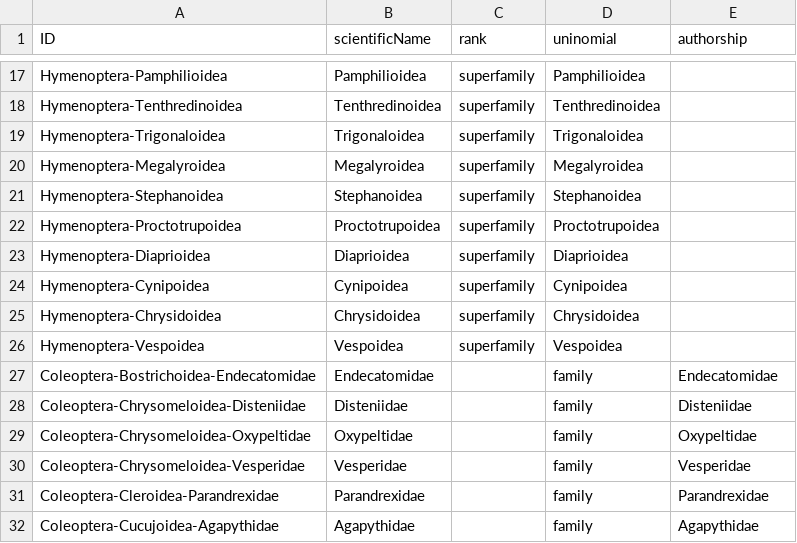
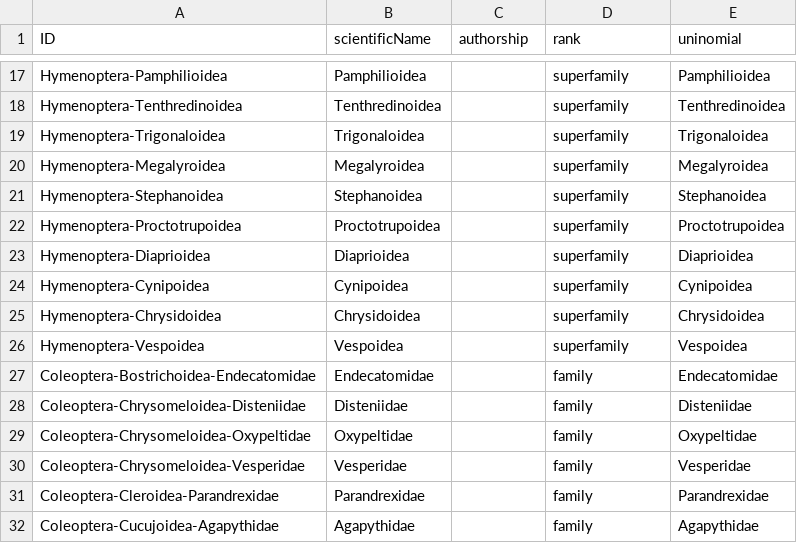
Before and after one commit to CatalogueOfLife/data-animal-biodiversity, a TSV file: coldp/Name.tsv, drawn as a sheet; only a part is shown, gaps mark what is left out; the diff covers the shown part only; the diff names each change by its address in the sheet, - before the commit and + after, or states it on an @@ line.

Commit message:
Fix authorships

```diff
--- a/coldp/Name.tsv
+++ b/coldp/Name.tsv
-C1: rank
+C1: authorship
-D1: uninomial
+D1: rank
-E1: authorship
+E1: uninomial
-C17:C26 (authorship): superfamily
+C17:C26 (authorship): (empty)
-D17 (rank): Pamphilioidea
+D17 (rank): superfamily
-E17 (uninomial): (empty)
+E17 (uninomial): Pamphilioidea
-D18 (rank): Tenthredinoidea
+D18 (rank): superfamily
-E18 (uninomial): (empty)
+E18 (uninomial): Tenthredinoidea
-D19 (rank): Trigonaloidea
+D19 (rank): superfamily
-E19 (uninomial): (empty)
+E19 (uninomial): Trigonaloidea
-D20 (rank): Megalyroidea
+D20 (rank): superfamily
-E20 (uninomial): (empty)
+E20 (uninomial): Megalyroidea
-D21 (rank): Stephanoidea
+D21 (rank): superfamily
-E21 (uninomial): (empty)
+E21 (uninomial): Stephanoidea
-D22 (rank): Proctotrupoidea
+D22 (rank): superfamily
-E22 (uninomial): (empty)
+E22 (uninomial): Proctotrupoidea
-D23 (rank): Diaprioidea
+D23 (rank): superfamily
-E23 (uninomial): (empty)
+E23 (uninomial): Diaprioidea
-D24 (rank): Cynipoidea
+D24 (rank): superfamily
-E24 (uninomial): (empty)
+E24 (uninomial): Cynipoidea
-D25 (rank): Chrysidoidea
+D25 (rank): superfamily
-E25 (uninomial): (empty)
+E25 (uninomial): Chrysidoidea
-D26 (rank): Vespoidea
+D26 (rank): superfamily
-E26 (uninomial): (empty)
+E26 (uninomial): Vespoidea
```
Also changed, not shown: 45 edited cells elsewhere in this file, 1 other file.
